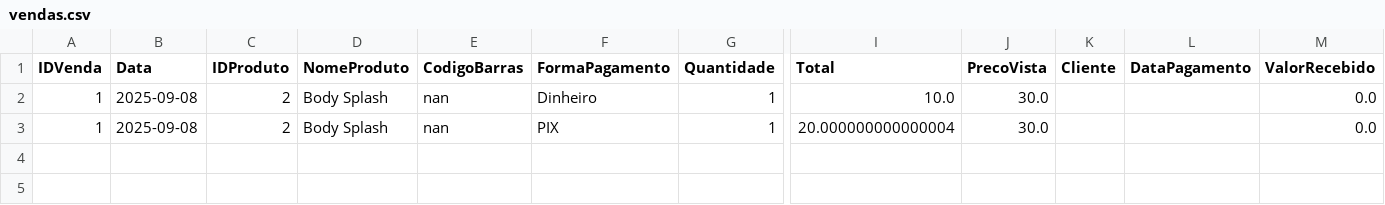
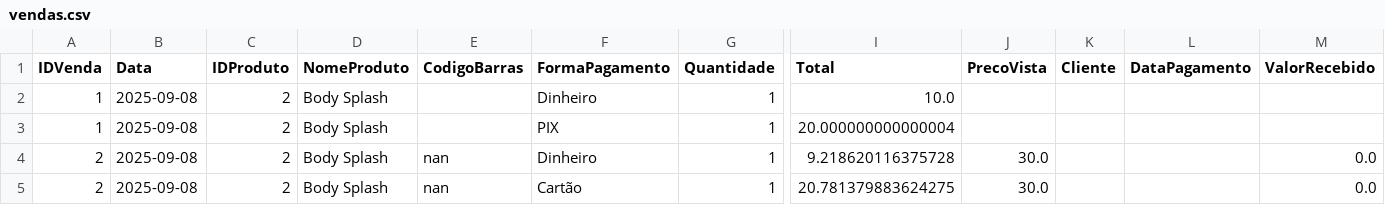
Before and after one commit to ribeiromendes5014-design/minha-loja, a CSV file: vendas.csv, drawn as a sheet; only a part is shown, gaps mark what is left out; rows hold the shown columns only; the diff names each change by its address in the sheet, - before the commit and + after, or states it on an @@ line.

Commit message:
Nova venda adicionada

```diff
--- a/vendas.csv
+++ b/vendas.csv
-E2:E3 (CodigoBarras): nan
+E2:E3 (CodigoBarras): (empty)
-J2:J3 (PrecoVista): 30.0
+J2:J3 (PrecoVista): (empty)
-M2:M3 (ValorRecebido): 0.0
+M2:M3 (ValorRecebido): (empty)
+row 4: 2 | 2025-09-08 | 2 | Body Splash | nan | Dinheiro | 1 | 9.218620116375728 | 30.0 |  |  | 0.0
+row 5: 2 | 2025-09-08 | 2 | Body Splash | nan | Cartão | 1 | 20.781379883624275 | 30.0 |  |  | 0.0
```
